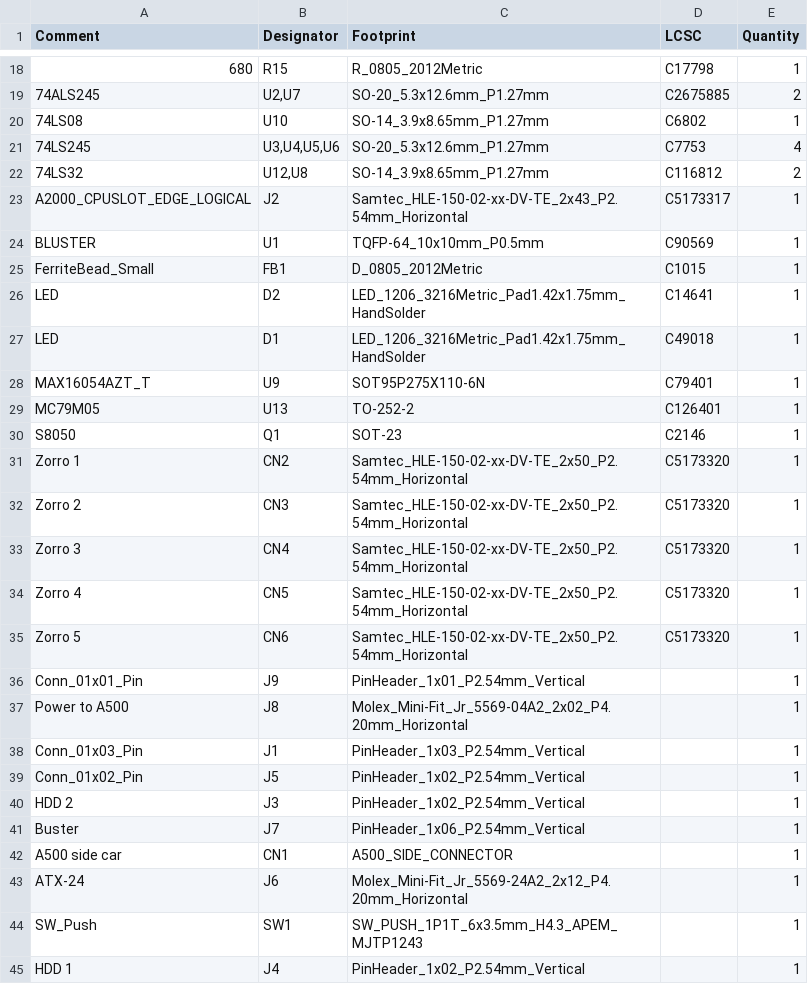
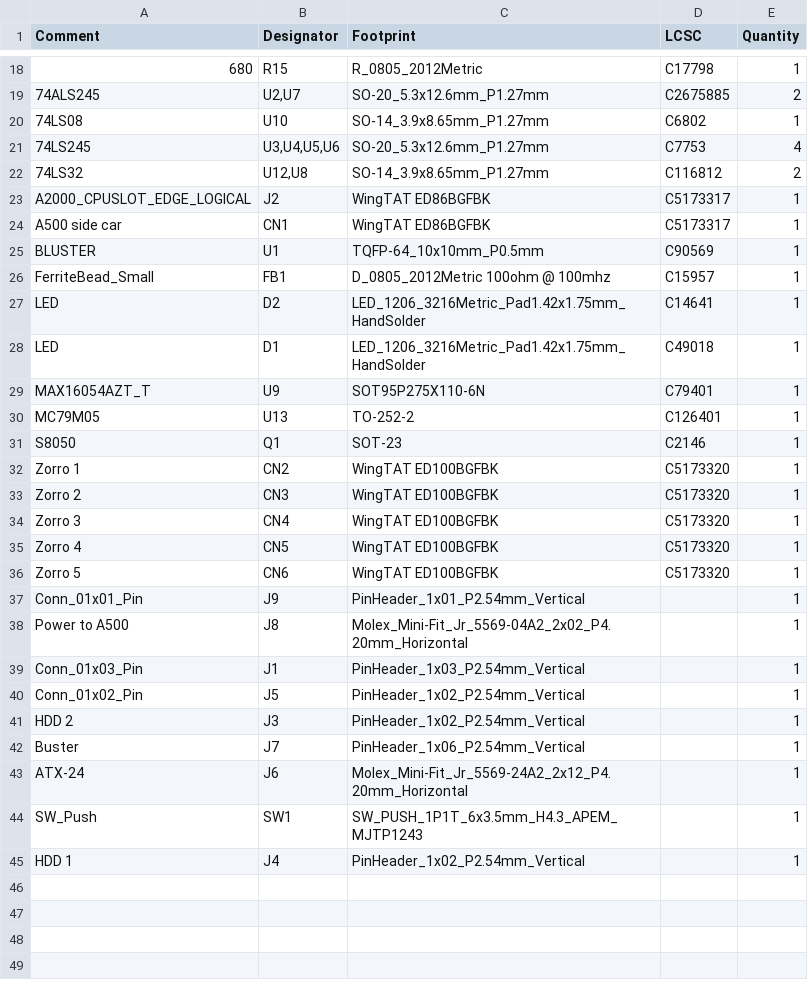
Before and after one commit to CRG-Glen/DIEGO-500, a CSV file: JLCPCB/5-SLOT/BOM-Diego 500 5 slot.csv, drawn as a sheet; only a part is shown, gaps mark what is left out.

```diff
--- a/JLCPCB/5-SLOT/BOM-Diego 500 5 slot.csv
+++ b/JLCPCB/5-SLOT/BOM-Diego 500 5 slot.csv
@@ -22,5 +22,6 @@ Comment,Designator,Footprint,LCSC,Quantity
 74LS32,"U12,U8",SO-14_3.9x8.65mm_P1.27mm,C116812,2
-A2000_CPUSLOT_EDGE_LOGICAL,J2,Samtec_HLE-150-02-xx-DV-TE_2x43_P2.54mm_Horizontal,C5173317,1
+A2000_CPUSLOT_EDGE_LOGICAL,J2,WingTAT ED86BGFBK,C5173317,1
+A500 side car,CN1,WingTAT ED86BGFBK,C5173317,1
 BLUSTER,U1,TQFP-64_10x10mm_P0.5mm,C90569,1
-FerriteBead_Small,FB1,D_0805_2012Metric,C1015,1
+FerriteBead_Small,FB1,D_0805_2012Metric 100ohm @ 100mhz,C15957,1
 LED,D2,LED_1206_3216Metric_Pad1.42x1.75mm_HandSolder,C14641,1
@@ -30,7 +31,7 @@ MC79M05,U13,TO-252-2,C126401,1
 S8050,Q1,SOT-23,C2146,1
-Zorro 1,CN2,Samtec_HLE-150-02-xx-DV-TE_2x50_P2.54mm_Horizontal,C5173320,1
-Zorro 2,CN3,Samtec_HLE-150-02-xx-DV-TE_2x50_P2.54mm_Horizontal,C5173320,1
-Zorro 3,CN4,Samtec_HLE-150-02-xx-DV-TE_2x50_P2.54mm_Horizontal,C5173320,1
-Zorro 4,CN5,Samtec_HLE-150-02-xx-DV-TE_2x50_P2.54mm_Horizontal,C5173320,1
-Zorro 5,CN6,Samtec_HLE-150-02-xx-DV-TE_2x50_P2.54mm_Horizontal,C5173320,1
+Zorro 1,CN2,WingTAT ED100BGFBK,C5173320,1
+Zorro 2,CN3,WingTAT ED100BGFBK,C5173320,1
+Zorro 3,CN4,WingTAT ED100BGFBK,C5173320,1
+Zorro 4,CN5,WingTAT ED100BGFBK,C5173320,1
+Zorro 5,CN6,WingTAT ED100BGFBK,C5173320,1
 Conn_01x01_Pin,J9,PinHeader_1x01_P2.54mm_Vertical,,1
@@ -41,3 +42,2 @@ HDD 2,J3,PinHeader_1x02_P2.54mm_Vertical,,1
 Buster,J7,PinHeader_1x06_P2.54mm_Vertical,,1
-A500 side car,CN1,A500_SIDE_CONNECTOR,,1
 ATX-24,J6,Molex_Mini-Fit_Jr_5569-24A2_2x12_P4.20mm_Horizontal,,1
```
Also changed, not shown: JLCPCB/3-SLOT/BOM-Diego 500 3 slot.csv, JLCPCB/5-SLOT/Top Side BOM-Diego 500 5 slot.csv, 3 other files.
